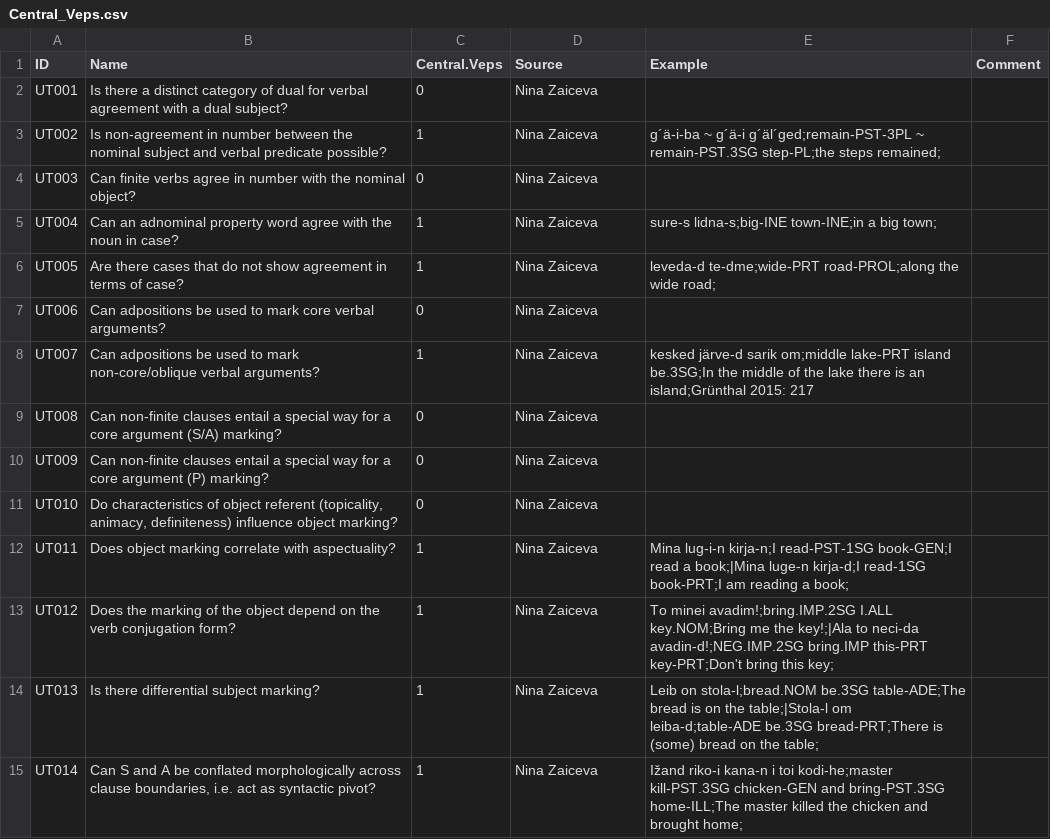
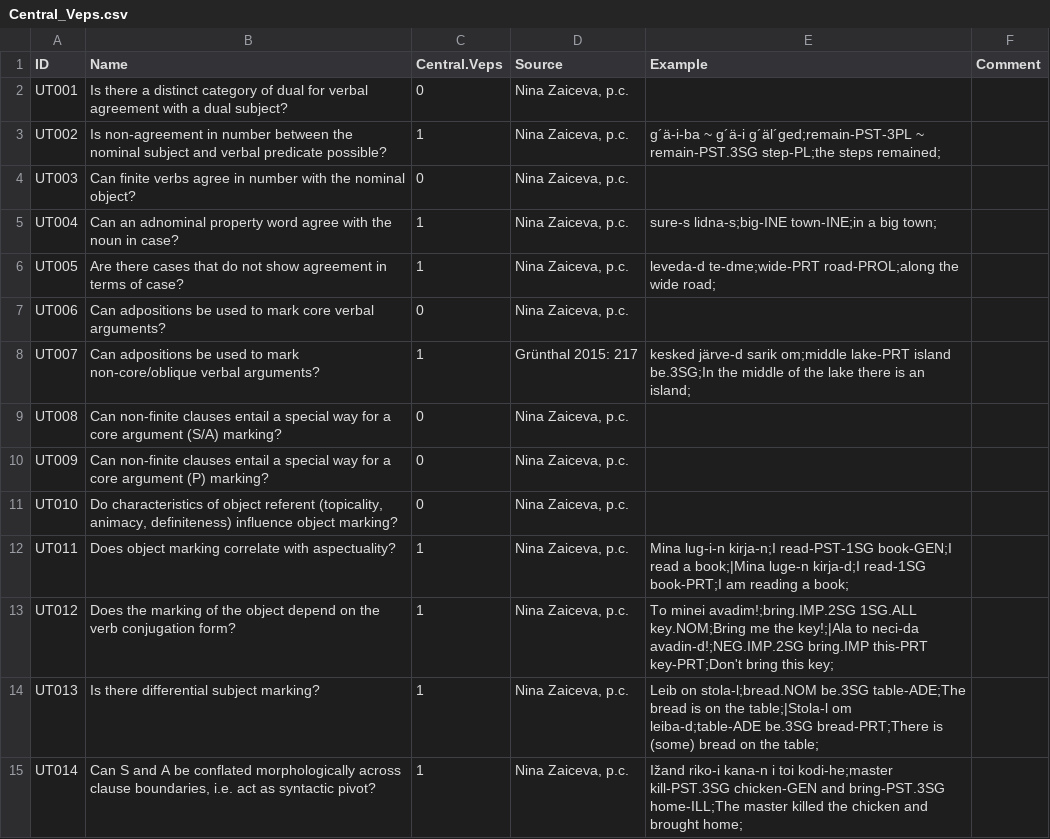
Before and after one commit to cldf-datasets/uratyp, a CSV file: raw/UT/language-tables/Central_Veps.csv, drawn as a sheet; only a part is shown; the diff covers the shown part only.

```diff
--- a/raw/UT/language-tables/Central_Veps.csv
+++ b/raw/UT/language-tables/Central_Veps.csv
@@ -2,16 +2,15 @@
-"UT001","Is there a distinct category of dual for verbal agreement with a dual subject?","0","Nina Zaiceva","",""
-"UT002","Is non-agreement in number between the nominal subject and verbal predicate possible?","1","Nina Zaiceva","g´ä-i-ba ~ g´ä-i g´äl´ged;remain-PST-3PL ~ remain-PST.3SG step-PL;the steps remained;",""
-"UT003","Can finite verbs agree in number with the nominal object?","0","Nina Zaiceva","",""
-"UT004","Can an adnominal property word agree with the noun in case?","1","Nina Zaiceva","sure-s lidna-s;big-INE town-INE;in a big town;",""
-"UT005","Are there cases that do not show agreement in terms of case?","1","Nina Zaiceva","leveda-d te-dme;wide-PRT road-PROL;along the wide road;
-",""
-"UT006","Can adpositions be used to mark core verbal arguments?","0","Nina Zaiceva","",""
-"UT007","Can adpositions be used to mark non-core/oblique verbal arguments?","1","Nina Zaiceva","kesked järve-d sarik om;middle lake-PRT island be.3SG;In the middle of the lake there is an island;Grünthal 2015: 217",""
-"UT008","Can non-finite clauses entail a special way for a core argument (S/A) marking?","0","Nina Zaiceva","",""
-"UT009","Can non-finite clauses entail a special way for a core argument (P) marking?","0","Nina Zaiceva","",""
-"UT010","Do characteristics of object referent (topicality, animacy, definiteness) influence object marking?","0","Nina Zaiceva","",""
-"UT011","Does object marking correlate with aspectuality? ","1","Nina Zaiceva","Mina lug-i-n kirja-n;I read-PST-1SG book-GEN;I read a book;|Mina luge-n kirja-d;I read-1SG book-PRT;I am reading a book;
-",""
-"UT012","Does the marking of the object depend on the verb conjugation form? ","1","Nina Zaiceva","To minei avadim!;bring.IMP.2SG I.ALL key.NOM;Bring me the key!;|Ala to neci-da avadin-d!;NEG.IMP.2SG bring.IMP this-PRT key-PRT;Don't bring this key;",""
-"UT013","Is there differential subject marking?","1","Nina Zaiceva","Leib on stola-l;bread.NOM be.3SG table-ADE;The bread is on the table;|Stola-l om leiba-d;table-ADE be.3SG bread-PRT;There is (some) bread on the table;",""
-"UT014","Can S and A be conflated morphologically across clause boundaries, i.e. act as syntactic pivot?","1","Nina Zaiceva","Ižand riko-i kana-n i toi kodi-he;master kill-PST.3SG chicken-GEN and bring-PST.3SG home-ILL;The master killed the chicken and brought home;",""
+UT001,Is there a distinct category of dual for verbal agreement with a dual subject?,0,"Nina Zaiceva, p.c.",,
+UT002,Is non-agreement in number between the nominal subject and verbal predicate possible?,1,"Nina Zaiceva, p.c.",g´ä-i-ba ~ g´ä-i g´äl´ged;remain-PST-3PL ~ remain-PST.3SG step-PL;the steps remained;,
+UT003,Can finite verbs agree in number with the nominal object?,0,"Nina Zaiceva, p.c.",,
+UT004,Can an adnominal property word agree with the noun in case?,1,"Nina Zaiceva, p.c.",sure-s lidna-s;big-INE town-INE;in a big town;,
+UT005,Are there cases that do not show agreement in terms of case?,1,"Nina Zaiceva, p.c.","leveda-d te-dme;wide-PRT road-PROL;along the wide road;
+",
+UT006,Can adpositions be used to mark core verbal arguments?,0,"Nina Zaiceva, p.c.",,
+UT007,Can adpositions be used to mark non-core/oblique verbal arguments?,1,Grünthal 2015: 217,kesked järve-d sarik om;middle lake-PRT island be.3SG;In the middle of the lake there is an island;,
+UT008,Can non-finite clauses entail a special way for a core argument (S/A) marking?,0,"Nina Zaiceva, p.c.",,
+UT009,Can non-finite clauses entail a special way for a core argument (P) marking?,0,"Nina Zaiceva, p.c.",,
+UT010,"Do characteristics of object referent (topicality, animacy, definiteness) influence object marking?",0,"Nina Zaiceva, p.c.",,
+UT011,Does object marking correlate with aspectuality? ,1,"Nina Zaiceva, p.c.",Mina lug-i-n kirja-n;I read-PST-1SG book-GEN;I read a book;|Mina luge-n kirja-d;I read-1SG book-PRT;I am reading a book;,
+UT012,Does the marking of the object depend on the verb conjugation form? ,1,"Nina Zaiceva, p.c.",To minei avadim!;bring.IMP.2SG 1SG.ALL key.NOM;Bring me the key!;|Ala to neci-da avadin-d!;NEG.IMP.2SG bring.IMP this-PRT key-PRT;Don't bring this key;,
+UT013,Is there differential subject marking?,1,"Nina Zaiceva, p.c.",Leib on stola-l;bread.NOM be.3SG table-ADE;The bread is on the table;|Stola-l om leiba-d;table-ADE be.3SG bread-PRT;There is (some) bread on the table;,
+UT014,"Can S and A be conflated morphologically across clause boundaries, i.e. act as syntactic pivot?",1,"Nina Zaiceva, p.c.",Ižand riko-i kana-n i toi kodi-he;master kill-PST.3SG chicken-GEN and bring-PST.3SG home-ILL;The master killed the chicken and brought home;,
```
Also changed, not shown: 182 edited cells elsewhere in this file, raw/UT/language-tables/East_Mansi.csv, raw/UT/language-tables/Ludian.csv, 7 other files.
